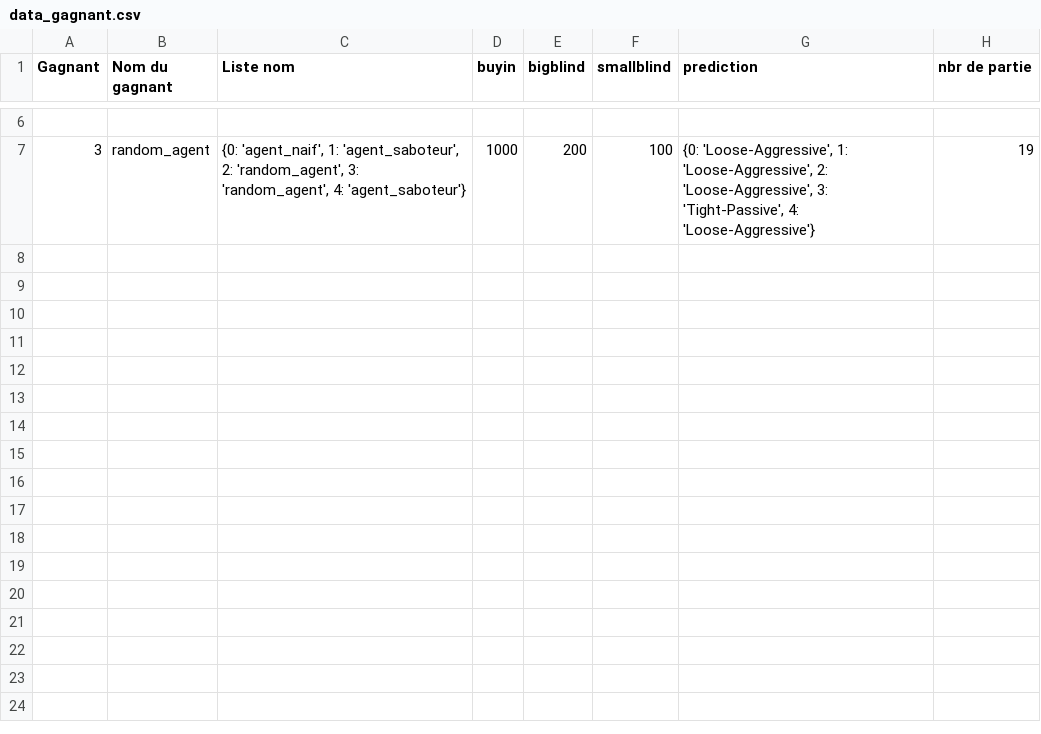
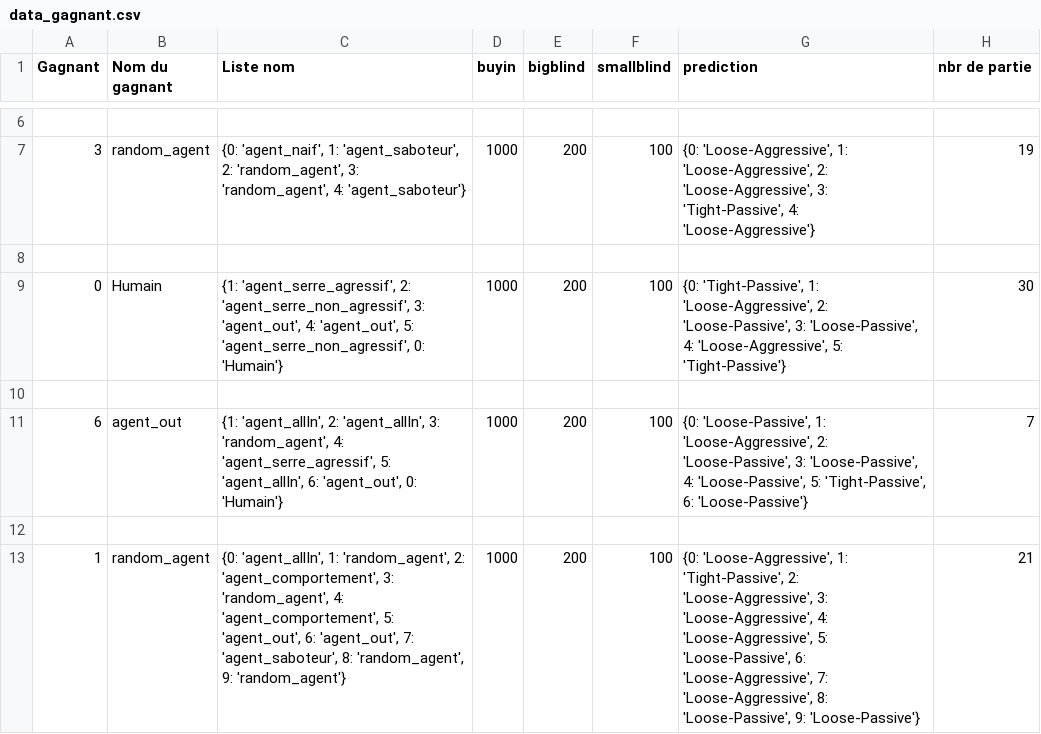
Before and after one commit to LucasColas/Poker-AI, a CSV file: data_gagnant.csv, drawn as a sheet; only a part is shown, gaps mark what is left out.

Commit message:
ajout plot_gagnant_from_csv + modif agent_naif

```diff
--- a/data_gagnant.csv
+++ b/data_gagnant.csv
@@ -7 +7,7 @@ Gagnant,Nom du gagnant,Liste nom,buyin,bigblind,smallblind,prediction,nbr de par
 3,random_agent,"{0: 'agent_naif', 1: 'agent_saboteur', 2: 'random_agent', 3: 'random_agent', 4: 'agent_saboteur'}",1000,200,100,"{0: 'Loose-Aggressive', 1: 'Loose-Aggressive', 2: 'Loose-Aggressive', 3: 'Tight-Passive', 4: 'Loose-Aggressive'}",19
+
+0,Humain,"{1: 'agent_serre_agressif', 2: 'agent_serre_non_agressif', 3: 'agent_out', 4: 'agent_out', 5: 'agent_serre_non_agressif', 0: 'Humain'}",1000,200,100,"{0: 'Tight-Passive', 1: 'Loose-Aggressive', 2: 'Loose-Passive', 3: 'Loose-Passive', 4: 'Loose-Aggressive', 5: 'Tight-Passive'}",30
+
+6,agent_out,"{1: 'agent_allIn', 2: 'agent_allIn', 3: 'random_agent', 4: 'agent_serre_agressif', 5: 'agent_allIn', 6: 'agent_out', 0: 'Humain'}",1000,200,100,"{0: 'Loose-Passive', 1: 'Loose-Aggressive', 2: 'Loose-Passive', 3: 'Loose-Passive', 4: 'Loose-Passive', 5: 'Tight-Passive', 6: 'Loose-Passive'}",7
+
+1,random_agent,"{0: 'agent_allIn', 1: 'random_agent', 2: 'agent_comportement', 3: 'random_agent', 4: 'agent_comportement', 5: 'agent_out', 6: 'agent_out', 7: 'agent_saboteur', 8: 'random_agent', 9: 'random_agent'}",1000,200,100,"{0: 'Loose-Aggressive', 1: 'Tight-Passive', 2: 'Loose-Aggressive', 3: 'Loose-Aggressive', 4: 'Loose-Aggressive', 5: 'Loose-Passive', 6: 'Loose-Aggressive', 7: 'Loose-Aggressive', 8: 'Loose-Passive', 9: 'Loose-Passive'}",21
```
Also changed, not shown: 4 other files.
